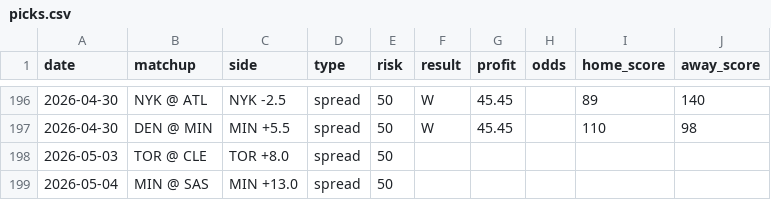
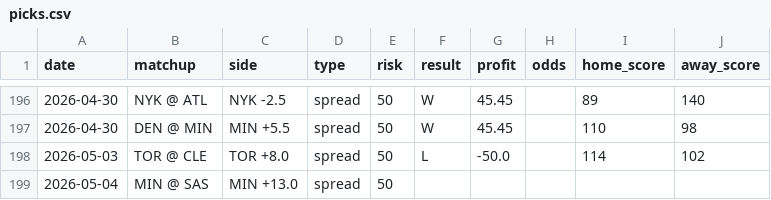
Before and after one commit to jack-more/nbasim, a CSV file: data/picks.csv, drawn as a sheet; only a part is shown, gaps mark what is left out.

```diff
--- a/data/picks.csv
+++ b/data/picks.csv
@@ -197,3 +197,3 @@ date,matchup,side,type,risk,result,profit,odds,home_score,away_score
 2026-04-30,DEN @ MIN,MIN +5.5,spread,50,W,45.45,,110,98
-2026-05-03,TOR @ CLE,TOR +8.0,spread,50,,,,,
+2026-05-03,TOR @ CLE,TOR +8.0,spread,50,L,-50.0,,114,102
 2026-05-04,MIN @ SAS,MIN +13.0,spread,50,,,,,
```
Also changed, not shown: 1 other file.
